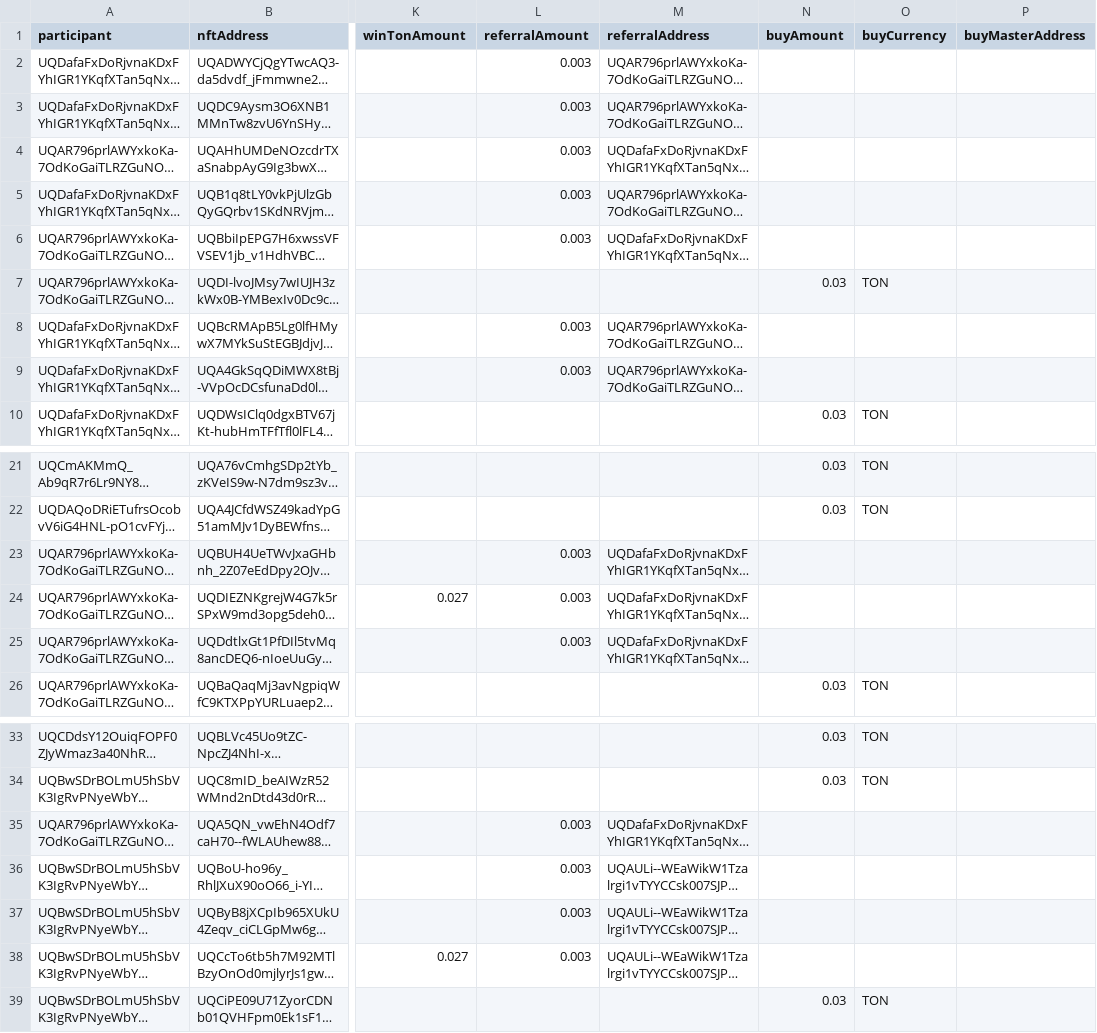
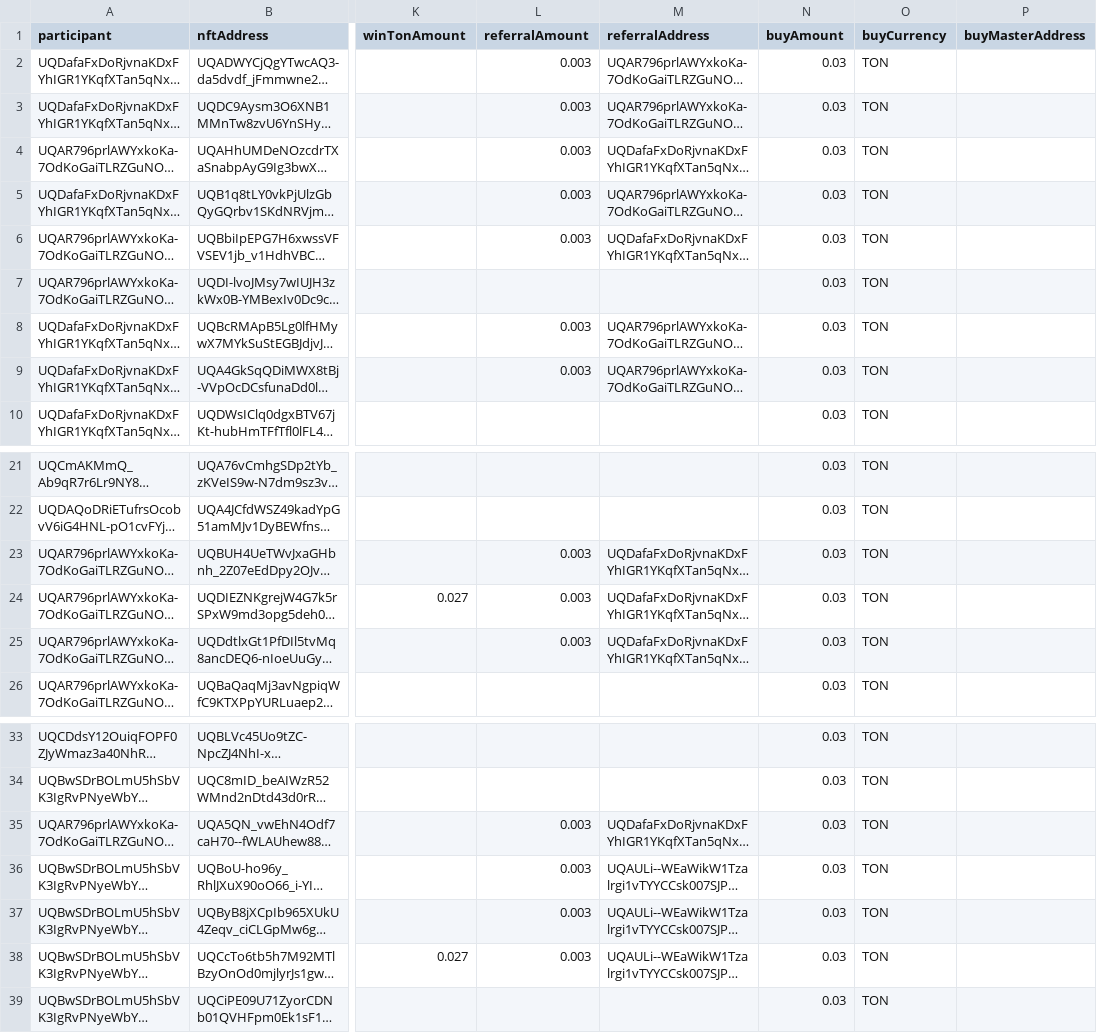
Before and after one commit to vdumbrav/TON-Lottery-Parser, a CSV file: data/lottery.csv, drawn as a sheet; only a part is shown, gaps mark what is left out; long unchanged cells end in …; the diff names each change by its address in the sheet, - before the commit and + after, or states it on an @@ line.

Commit message:
feat(data): Add TON amount and currency to lottery participants
Update lottery participants with TON amount and currency
Integrate TON amount (0.03) and currency (TON) for specific participants

```diff
--- a/data/lottery.csv
+++ b/data/lottery.csv
-N2:N6 (buyAmount): (empty)
+N2:N6 (buyAmount): 0.03
-O2:O6 (buyCurrency): (empty)
+O2:O6 (buyCurrency): TON
-N8:N9 (buyAmount): (empty)
+N8:N9 (buyAmount): 0.03
-O8:O9 (buyCurrency): (empty)
+O8:O9 (buyCurrency): TON
-N23:N25 (buyAmount): (empty)
+N23:N25 (buyAmount): 0.03
-O23:O25 (buyCurrency): (empty)
+O23:O25 (buyCurrency): TON
-N35:N38 (buyAmount): (empty)
+N35:N38 (buyAmount): 0.03
-O35:O38 (buyCurrency): (empty)
+O35:O38 (buyCurrency): TON
```
